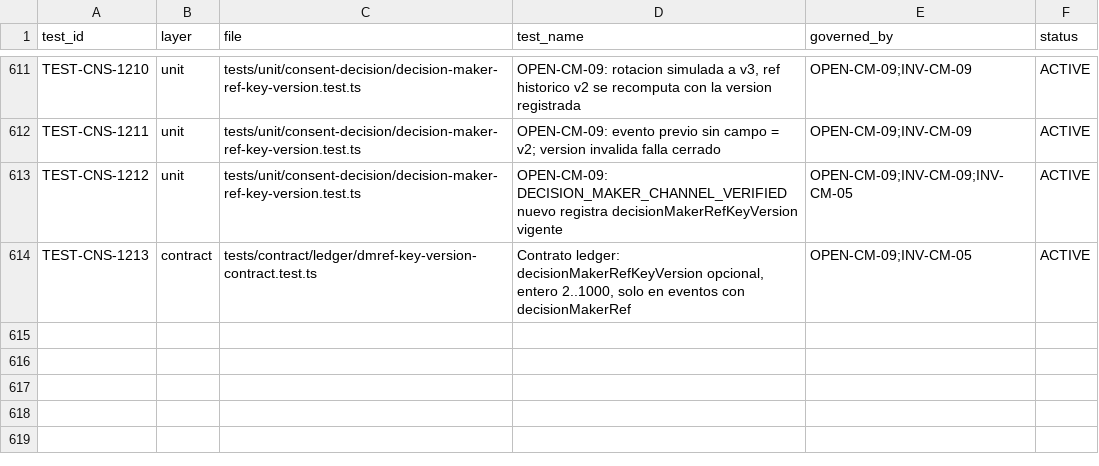
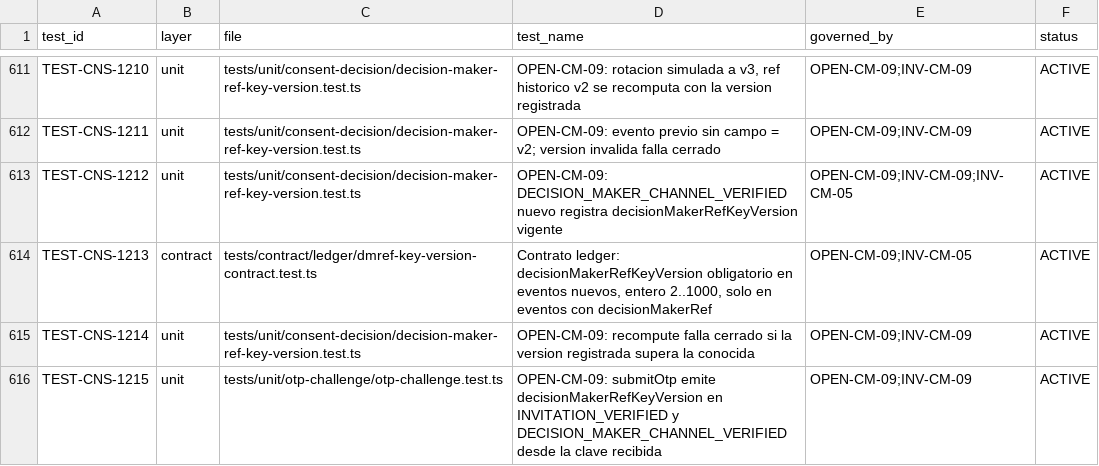
Before and after one commit to carlosoyarzun/betaconsent, a CSV file: traceability/test-matrix.csv, drawn as a sheet; only a part is shown, gaps mark what is left out.

```diff
--- a/traceability/test-matrix.csv
+++ b/traceability/test-matrix.csv
@@ -613,2 +613,4 @@ TEST-CNS-1211,unit,tests/unit/consent-decision/decision-maker-ref-key-version.te
 TEST-CNS-1212,unit,tests/unit/consent-decision/decision-maker-ref-key-version.test.ts,"OPEN-CM-09: DECISION_MAKER_CHANNEL_VERIFIED nuevo registra decisionMakerRefKeyVersion vigente","OPEN-CM-09;INV-CM-09;INV-CM-05",ACTIVE
-TEST-CNS-1213,contract,tests/contract/ledger/dmref-key-version-contract.test.ts,"Contrato ledger: decisionMakerRefKeyVersion opcional, entero 2..1000, solo en eventos con decisionMakerRef","OPEN-CM-09;INV-CM-05",ACTIVE
+TEST-CNS-1213,contract,tests/contract/ledger/dmref-key-version-contract.test.ts,"Contrato ledger: decisionMakerRefKeyVersion obligatorio en eventos nuevos, entero 2..1000, solo en eventos con decisionMakerRef","OPEN-CM-09;INV-CM-05",ACTIVE
+TEST-CNS-1214,unit,tests/unit/consent-decision/decision-maker-ref-key-version.test.ts,"OPEN-CM-09: recompute falla cerrado si la version registrada supera la conocida","OPEN-CM-09;INV-CM-09",ACTIVE
+TEST-CNS-1215,unit,tests/unit/otp-challenge/otp-challenge.test.ts,"OPEN-CM-09: submitOtp emite decisionMakerRefKeyVersion en INVITATION_VERIFIED y DECISION_MAKER_CHANNEL_VERIFIED desde la clave recibida","OPEN-CM-09;INV-CM-09",ACTIVE
```
Also changed, not shown: 15 other files.
